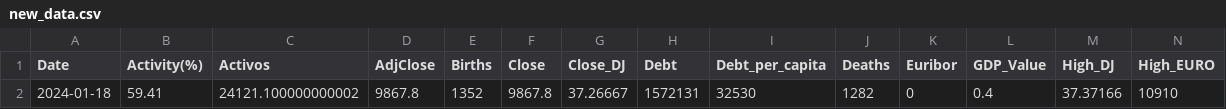
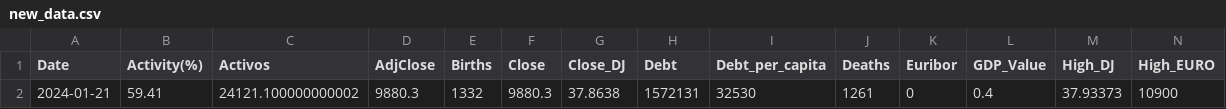
Before and after one commit to lasku03/TradeHunter, a CSV file: 03_Web/influxdb/new_data.csv, drawn as a sheet; only a part is shown; removed rows and columns are numbered as before the commit, all else as after; rows hold the shown columns only; the diff names each change by its address in the sheet, - before the commit and + after, or states it on an @@ line.

```diff
--- a/03_Web/influxdb/new_data.csv
+++ b/03_Web/influxdb/new_data.csv
-row 2: 2024-01-18 | 59.41 | 24121.100000000002 | 9867.8 | 1352 | 9867.8 | 37.26667 | 1572131 | 32530 | 1282 | 0 | 0.4 | 37.37166 | 10910
+row 2: 2024-01-21 | 59.41 | 24121.100000000002 | 9880.3 | 1332 | 9880.3 | 37.8638 | 1572131 | 32530 | 1261 | 0 | 0.4 | 37.93373 | 10900
```
Also changed, not shown: 5 other files.
